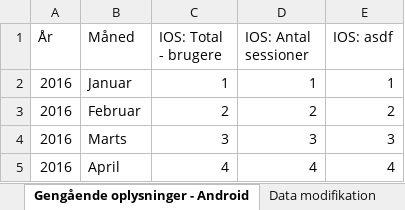
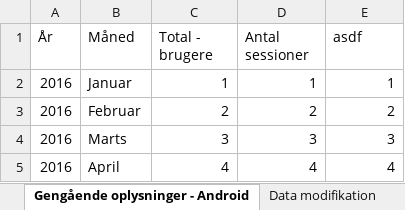
Before and after one commit to LasseJensen213/ExcelAnalyser, an Excel workbook: ExcelAnalyzer/Kontrol dokument.xlsx, sheet Gengående oplysninger - Android, drawn as a sheet; only a part is shown; values as stored, in another font and other column widths than the file's, no borders; the diff names each change by its address in the sheet, - before the commit and + after, or states it on an @@ line.

```diff
--- a/ExcelAnalyzer/Kontrol dokument.xlsx (sheet Gengående oplysninger - Android)
+++ b/ExcelAnalyzer/Kontrol dokument.xlsx (sheet Gengående oplysninger - Android)
-C1: IOS: Total - brugere
+C1: Total - brugere
-D1: IOS: Antal sessioner
+D1: Antal sessioner
-E1: IOS: asdf
+E1: asdf
```
Also changed, not shown: sheet Data modifikation, sheet Indstillinger, 19 other files.
